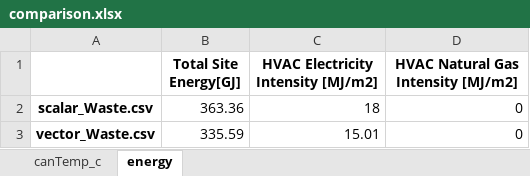
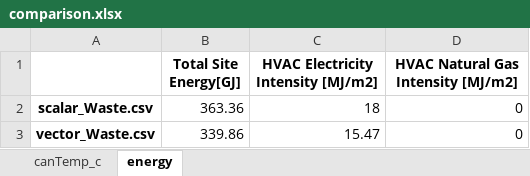
Before and after one commit to xixihaha1995/VCWG_EP_Experiments, an Excel workbook: A_prepost_processing/DummyChicago20Stories_The_Effect_sensWaste_Profile/comparison.xlsx, sheet energy, drawn as a sheet; values as stored, in another font and other column widths than the file's, no borders; the diff names each change by its address in the sheet, - before the commit and + after, or states it on an @@ line.

```diff
--- a/A_prepost_processing/DummyChicago20Stories_The_Effect_sensWaste_Profile/comparison.xlsx (sheet energy)
+++ b/A_prepost_processing/DummyChicago20Stories_The_Effect_sensWaste_Profile/comparison.xlsx (sheet energy)
-B3 (Total Site Energy[GJ]): 335.59
+B3 (Total Site Energy[GJ]): 339.86
-C3: 15.01
+C3: 15.47
```
Also changed, not shown: sheet canTemp_c, charts or pictures, 2 other files.
